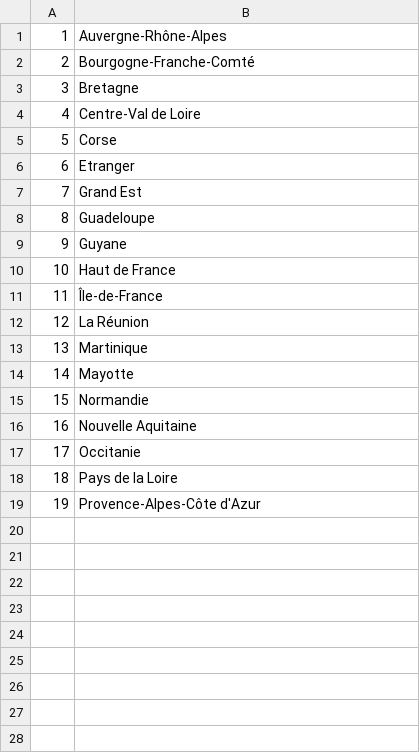
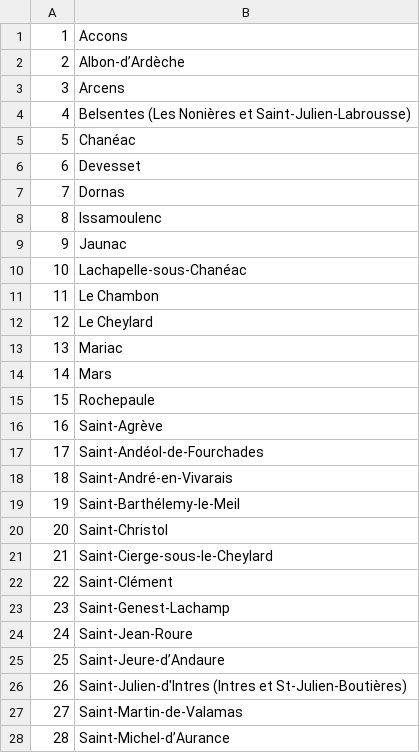
Before and after one commit to Ccile155/petitesannonces_Fabritech, a CSV file: bdd/regions.csv, drawn as a sheet; only a part is shown; the diff covers the shown part only.

```diff
--- a/bdd/regions.csv
+++ b/bdd/regions.csv
@@ -1,19 +1,28 @@
-1;Auvergne-Rhône-Alpes
-2;Bourgogne-Franche-Comté
-3;Bretagne
-4;Centre-Val de Loire
-5;Corse
-6;Etranger
-7;Grand Est
-8;Guadeloupe
-9;Guyane
-10;Haut de France
-11;Île-de-France
-12;La Réunion
-13;Martinique
-14;Mayotte
-15;Normandie
-16;Nouvelle Aquitaine
-17;Occitanie
-18;Pays de la Loire
-19;Provence-Alpes-Côte d'Azur
+1;Accons
+2;Albon-d’Ardèche
+3;Arcens
+4;Belsentes (Les Nonières et Saint-Julien-Labrousse)
+5;Chanéac
+6;Devesset
+7;Dornas
+8;Issamoulenc
+9;Jaunac
+10;Lachapelle-sous-Chanéac
+11;Le Chambon
+12;Le Cheylard
+13;Mariac
+14;Mars
+15;Rochepaule
+16;Saint-Agrève
+17;Saint-Andéol-de-Fourchades
+18;Saint-André-en-Vivarais
+19;Saint-Barthélemy-le-Meil
+20;Saint-Christol
+21;Saint-Cierge-sous-le-Cheylard
+22;Saint-Clément
+23;Saint-Genest-Lachamp
+24;Saint-Jean-Roure
+25;Saint-Jeure-d’Andaure
+26;Saint-Julien-d'Intres (Intres et St-Julien-Boutières)
+27;Saint-Martin-de-Valamas
+28;Saint-Michel-d’Aurance
```
Also changed, not shown: 5 added rows elsewhere in this file, 6 other files.
